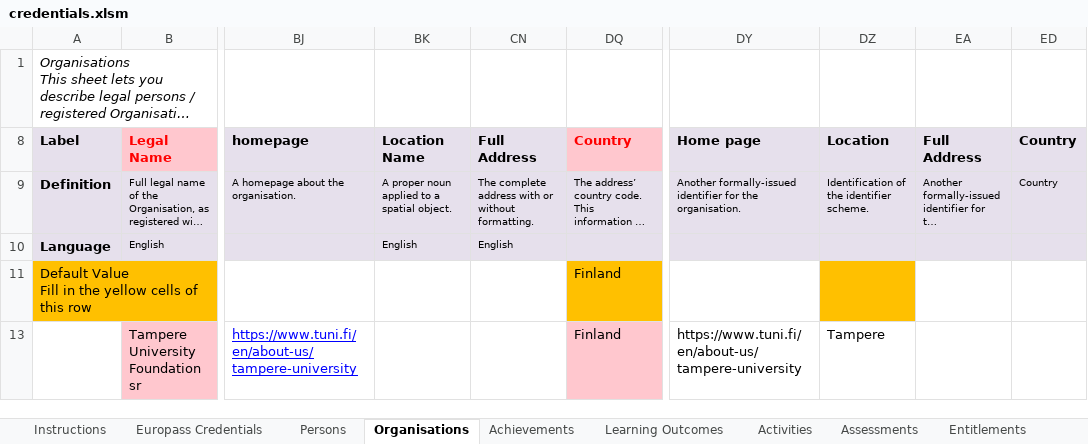
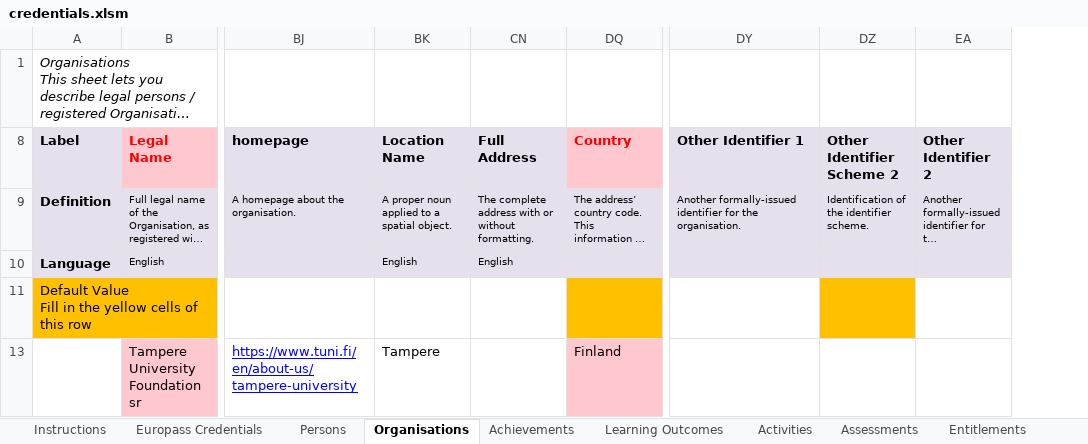
Before and after one commit to MicroBlock-TAU/edclexcel2ebsi, an Excel workbook: credentials.xlsm, sheet Organisations, drawn as a sheet; only a part is shown, gaps mark what is left out; long unchanged cells end in …; values as stored, in another font and other column widths than the file's, no borders; charts and pictures and table styles not drawn; the diff names each change by its address in the sheet, - before the commit and + after, or states it on an @@ line.

```diff
--- a/credentials.xlsm (sheet Organisations)
+++ b/credentials.xlsm (sheet Organisations)
-column ED (Country), row 9: Country
-DY8: Home page
+DY8: Other Identifier 1
-DZ8: Location
+DZ8: Other Identifier Scheme 2
-EA8: Full Address
+EA8: Other Identifier 2
-DQ11 (Country): Finland
+DQ11 (Country): (empty)
-BK13 (Location Name): (empty)
+BK13 (Location Name): Tampere
-DY13 (Other Identifier 1): https://www.tuni.fi/en/about-us/tampere-university
+DY13 (Other Identifier 1): (empty)
-DZ13 (Other Identifier Scheme 2): Tampere
+DZ13 (Other Identifier Scheme 2): (empty)
```
Also changed, not shown: sheet Europass Credentials, sheet Persons, sheet Assessments, sheet Learning Outcomes, sheet Achievements, sheet Activities, 1 more sheet, formulas that keep their value, hidden cells, charts or pictures, 4 other files.
